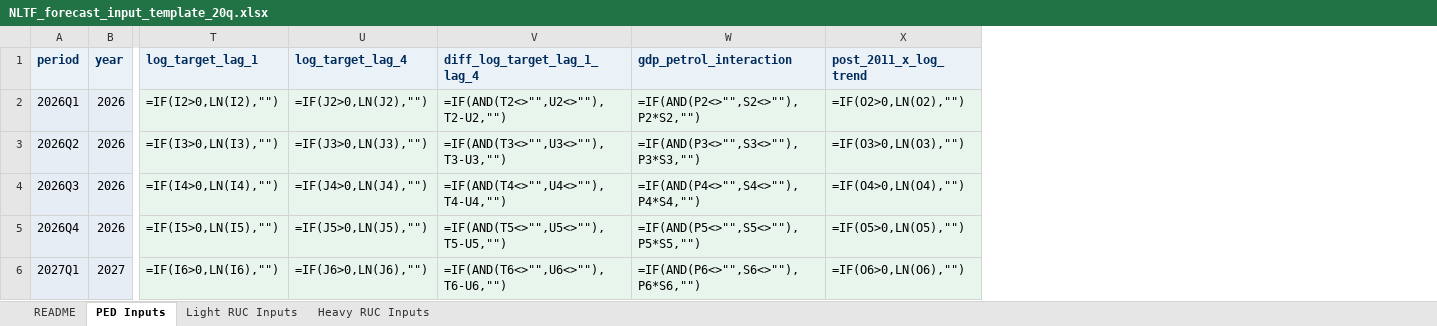
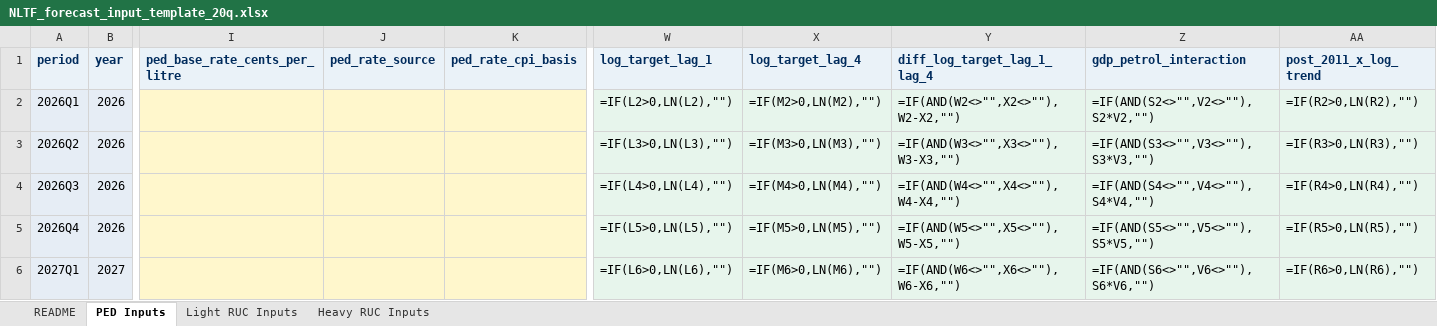
Before and after one commit to AdrianD234/NLTF-revenue-ML-model-dashboard, an Excel workbook: templates/NLTF_forecast_input_template_20q.xlsx, sheet PED Inputs, drawn as a sheet; only a part is shown, gaps mark what is left out; values as stored, in another font and other column widths than the file's, no borders; formulas without a stored value are shown as written; addresses are those after the commit; the diff covers the shown part only; the diff names each change by its address in the sheet, - before the commit and + after, or states it on an @@ line.

```diff
--- a/templates/NLTF_forecast_input_template_20q.xlsx (sheet PED Inputs)
+++ b/templates/NLTF_forecast_input_template_20q.xlsx (sheet PED Inputs)
+column I (ped_base_rate_cents_per_litre), empty
+column J (ped_rate_source), empty
+column K (ped_rate_cpi_basis), empty
-W2 (log_target_lag_1): =IF(I2>0,LN(I2),"")
+W2 (log_target_lag_1): =IF(L2>0,LN(L2),"")
-X2 (log_target_lag_4): =IF(J2>0,LN(J2),"")
+X2 (log_target_lag_4): =IF(M2>0,LN(M2),"")
-Y2 (diff_log_target_lag_1_lag_4): =IF(AND(T2<>"",U2<>""),T2-U2,"")
+Y2 (diff_log_target_lag_1_lag_4): =IF(AND(W2<>"",X2<>""),W2-X2,"")
-Z2 (gdp_petrol_interaction): =IF(AND(P2<>"",S2<>""),P2*S2,"")
+Z2 (gdp_petrol_interaction): =IF(AND(S2<>"",V2<>""),S2*V2,"")
-AA2 (post_2011_x_log_trend): =IF(O2>0,LN(O2),"")
+AA2 (post_2011_x_log_trend): =IF(R2>0,LN(R2),"")
-W3 (log_target_lag_1): =IF(I3>0,LN(I3),"")
+W3 (log_target_lag_1): =IF(L3>0,LN(L3),"")
-X3 (log_target_lag_4): =IF(J3>0,LN(J3),"")
+X3 (log_target_lag_4): =IF(M3>0,LN(M3),"")
-Y3 (diff_log_target_lag_1_lag_4): =IF(AND(T3<>"",U3<>""),T3-U3,"")
+Y3 (diff_log_target_lag_1_lag_4): =IF(AND(W3<>"",X3<>""),W3-X3,"")
-Z3 (gdp_petrol_interaction): =IF(AND(P3<>"",S3<>""),P3*S3,"")
+Z3 (gdp_petrol_interaction): =IF(AND(S3<>"",V3<>""),S3*V3,"")
-AA3 (post_2011_x_log_trend): =IF(O3>0,LN(O3),"")
+AA3 (post_2011_x_log_trend): =IF(R3>0,LN(R3),"")
-W4 (log_target_lag_1): =IF(I4>0,LN(I4),"")
+W4 (log_target_lag_1): =IF(L4>0,LN(L4),"")
-X4 (log_target_lag_4): =IF(J4>0,LN(J4),"")
+X4 (log_target_lag_4): =IF(M4>0,LN(M4),"")
-Y4 (diff_log_target_lag_1_lag_4): =IF(AND(T4<>"",U4<>""),T4-U4,"")
+Y4 (diff_log_target_lag_1_lag_4): =IF(AND(W4<>"",X4<>""),W4-X4,"")
-Z4 (gdp_petrol_interaction): =IF(AND(P4<>"",S4<>""),P4*S4,"")
+Z4 (gdp_petrol_interaction): =IF(AND(S4<>"",V4<>""),S4*V4,"")
-AA4 (post_2011_x_log_trend): =IF(O4>0,LN(O4),"")
+AA4 (post_2011_x_log_trend): =IF(R4>0,LN(R4),"")
-W5 (log_target_lag_1): =IF(I5>0,LN(I5),"")
+W5 (log_target_lag_1): =IF(L5>0,LN(L5),"")
-X5 (log_target_lag_4): =IF(J5>0,LN(J5),"")
+X5 (log_target_lag_4): =IF(M5>0,LN(M5),"")
-Y5 (diff_log_target_lag_1_lag_4): =IF(AND(T5<>"",U5<>""),T5-U5,"")
+Y5 (diff_log_target_lag_1_lag_4): =IF(AND(W5<>"",X5<>""),W5-X5,"")
-Z5 (gdp_petrol_interaction): =IF(AND(P5<>"",S5<>""),P5*S5,"")
+Z5 (gdp_petrol_interaction): =IF(AND(S5<>"",V5<>""),S5*V5,"")
-AA5 (post_2011_x_log_trend): =IF(O5>0,LN(O5),"")
+AA5 (post_2011_x_log_trend): =IF(R5>0,LN(R5),"")
-W6 (log_target_lag_1): =IF(I6>0,LN(I6),"")
+W6 (log_target_lag_1): =IF(L6>0,LN(L6),"")
-X6 (log_target_lag_4): =IF(J6>0,LN(J6),"")
+X6 (log_target_lag_4): =IF(M6>0,LN(M6),"")
-Y6 (diff_log_target_lag_1_lag_4): =IF(AND(T6<>"",U6<>""),T6-U6,"")
+Y6 (diff_log_target_lag_1_lag_4): =IF(AND(W6<>"",X6<>""),W6-X6,"")
-Z6 (gdp_petrol_interaction): =IF(AND(P6<>"",S6<>""),P6*S6,"")
+Z6 (gdp_petrol_interaction): =IF(AND(S6<>"",V6<>""),S6*V6,"")
-AA6 (post_2011_x_log_trend): =IF(O6>0,LN(O6),"")
+AA6 (post_2011_x_log_trend): =IF(R6>0,LN(R6),"")
```
Also changed, not shown: 75 edited cells elsewhere in this sheet, sheet Light RUC Inputs, sheet Heavy RUC Inputs, sheet README, templates/NLTF_forecast_input_template_12q.xlsx, 24 other files.
